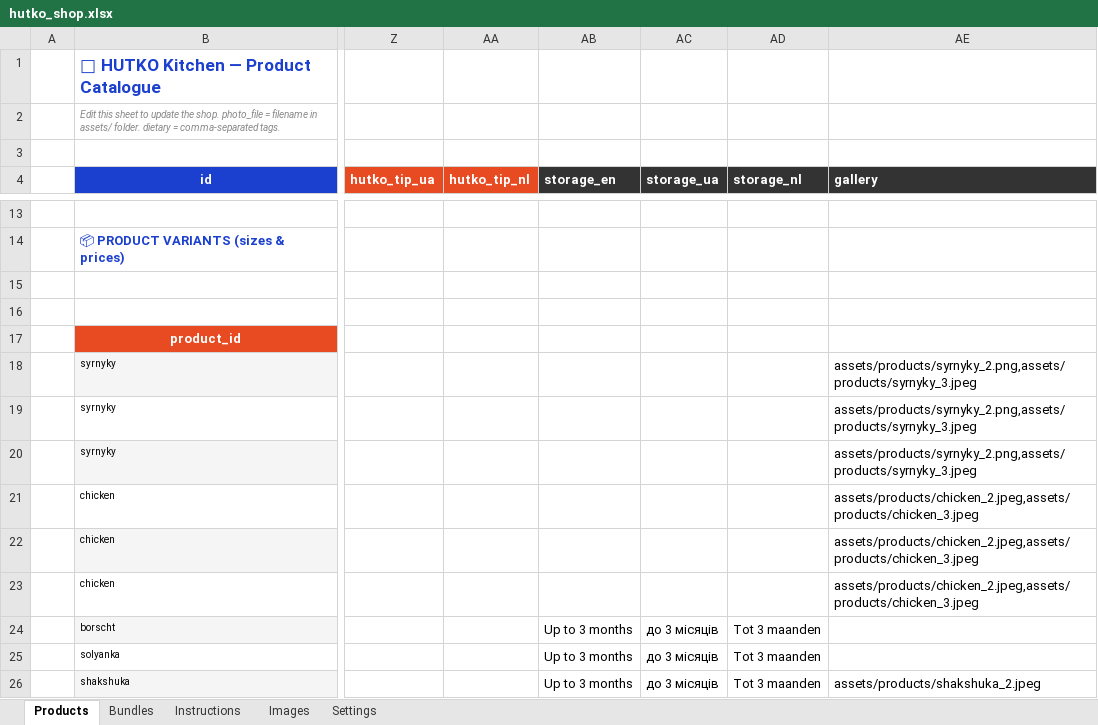
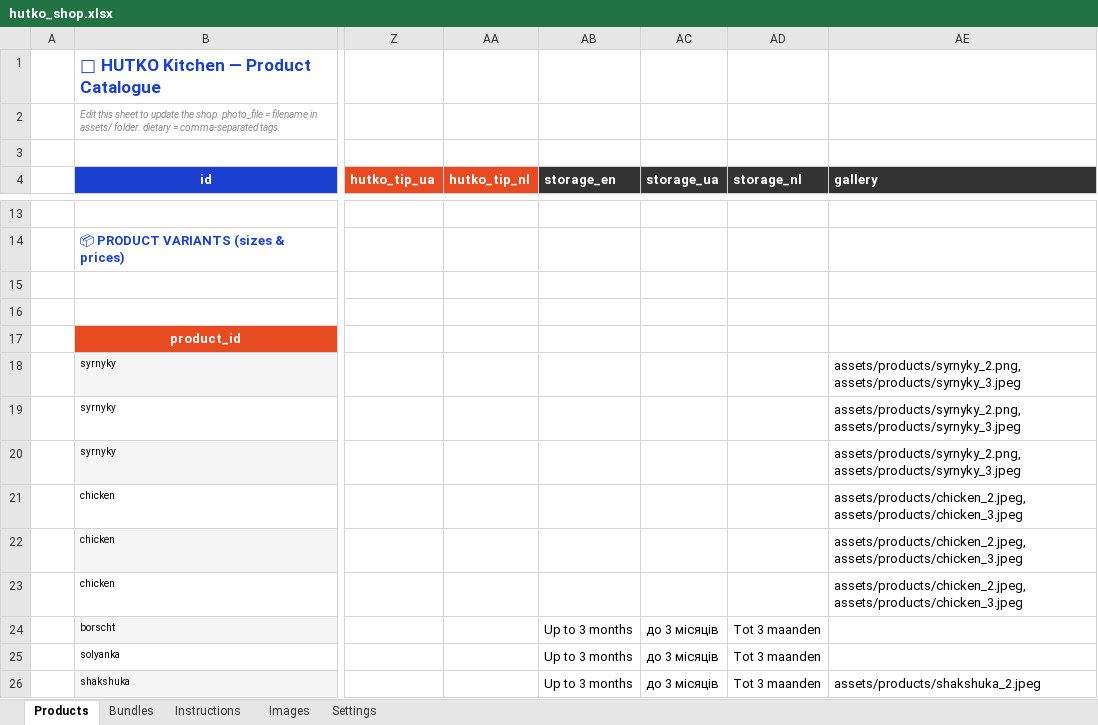
Before and after one commit to anastasiia-gif/HUTKO-kitchen, an Excel workbook: backend/hutko_shop.xlsx, sheet Products, drawn as a sheet; only a part is shown, gaps mark what is left out; values as stored, in another font and other column widths than the file's, no borders; the diff covers the shown part only; the diff names each change by its address in the sheet, - before the commit and + after, or states it on an @@ line.

Commit message:
Update hutko_shop.xlsx

```diff
--- a/backend/hutko_shop.xlsx (sheet Products)
+++ b/backend/hutko_shop.xlsx (sheet Products)
-AE18:AE20 (gallery): assets/products/syrnyky_2.png,assets/products/syrnyky_3.jpeg
+AE18:AE20 (gallery): assets/products/syrnyky_2.png, assets/products/syrnyky_3.jpeg
-AE21:AE23 (gallery): assets/products/chicken_2.jpeg,assets/products/chicken_3.jpeg
+AE21:AE23 (gallery): assets/products/chicken_2.jpeg, assets/products/chicken_3.jpeg
```
Also changed, not shown: 1 added row and 8 edited cells elsewhere in this sheet, sheet Bundles.
